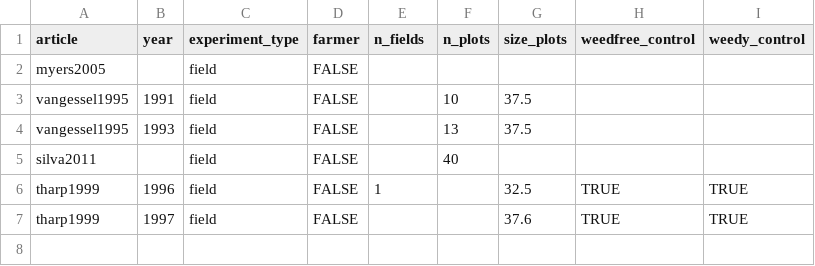
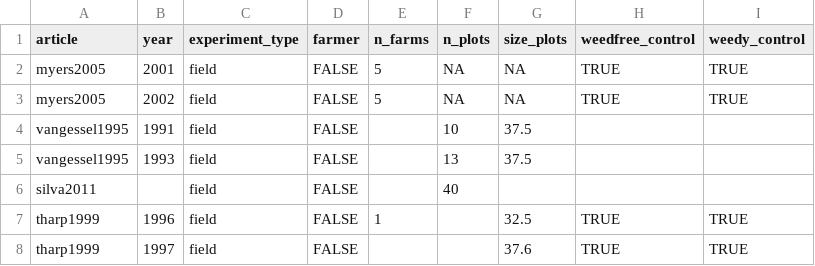
Before and after one commit to Norival/rapport_biblio, a CSV file: R/datas/reading_protocol.csv, drawn as a sheet.

Commit message:
updates reading grid for myers2005

```diff
--- a/R/datas/reading_protocol.csv
+++ b/R/datas/reading_protocol.csv
@@ -1,3 +1,4 @@
-article,year,experiment_type,farmer,n_fields,n_plots,size_plots,weedfree_control,weedy_control
-myers2005,,field,FALSE,,,,,
+article,year,experiment_type,farmer,n_farms,n_plots,size_plots,weedfree_control,weedy_control
+myers2005,2001,field,FALSE,5,NA,NA,TRUE,TRUE
+myers2005,2002,field,FALSE,5,NA,NA,TRUE,TRUE
 vangessel1995,1991,field,FALSE,,10,37.5,,
```
Also changed, not shown: R/datas/reading_crop.csv, 3 other files.
